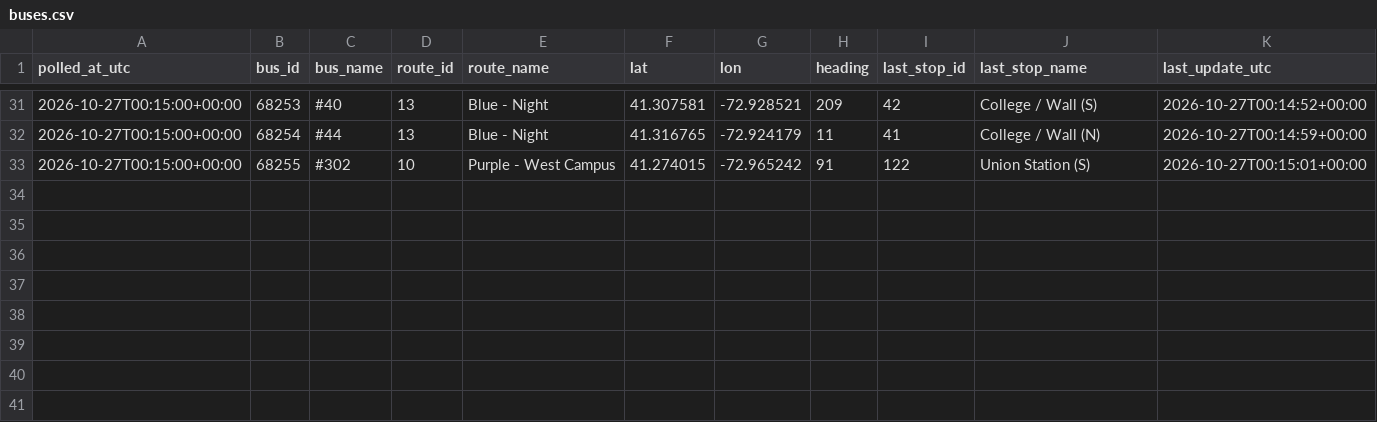
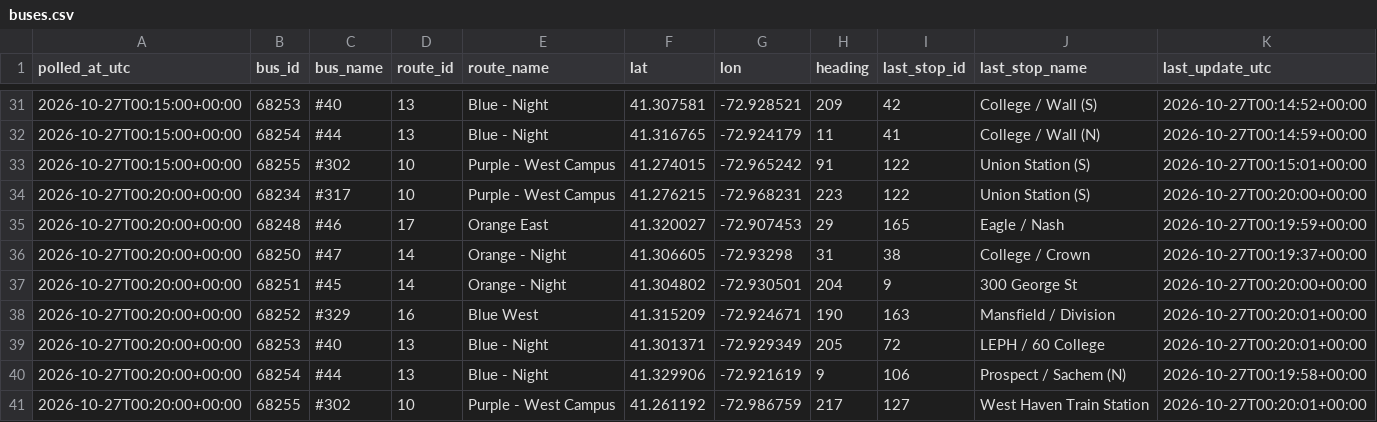
Before and after one commit to vchen017/downtowner-recorder, a CSV file: data/2026-10-27/buses.csv, drawn as a sheet; only a part is shown, gaps mark what is left out.

```diff
--- a/data/2026-10-27/buses.csv
+++ b/data/2026-10-27/buses.csv
@@ -33 +33,9 @@ polled_at_utc,bus_id,bus_name,route_id,route_name,lat,lon,heading,last_stop_id,l
 2026-10-27T00:15:00+00:00,68255,#302,10,Purple - West Campus,41.274015,-72.965242,91,122,Union Station (S),2026-10-27T00:15:01+00:00
+2026-10-27T00:20:00+00:00,68234,#317,10,Purple - West Campus,41.276215,-72.968231,223,122,Union Station (S),2026-10-27T00:20:00+00:00
+2026-10-27T00:20:00+00:00,68248,#46,17,Orange East,41.320027,-72.907453,29,165,Eagle / Nash,2026-10-27T00:19:59+00:00
+2026-10-27T00:20:00+00:00,68250,#47,14,Orange - Night,41.306605,-72.93298,31,38,College / Crown,2026-10-27T00:19:37+00:00
+2026-10-27T00:20:00+00:00,68251,#45,14,Orange - Night,41.304802,-72.930501,204,9,300 George St,2026-10-27T00:20:00+00:00
+2026-10-27T00:20:00+00:00,68252,#329,16,Blue West,41.315209,-72.924671,190,163,Mansfield / Division,2026-10-27T00:20:01+00:00
+2026-10-27T00:20:00+00:00,68253,#40,13,Blue - Night,41.301371,-72.929349,205,72,LEPH / 60 College,2026-10-27T00:20:01+00:00
+2026-10-27T00:20:00+00:00,68254,#44,13,Blue - Night,41.329906,-72.921619,9,106,Prospect / Sachem (N),2026-10-27T00:19:58+00:00
+2026-10-27T00:20:00+00:00,68255,#302,10,Purple - West Campus,41.261192,-72.986759,217,127,West Haven Train Station,2026-10-27T00:20:01+00:00
```
Also changed, not shown: data/2026-10-27/announcements.csv, data/2026-10-27/route_status.csv, 1 other file.
